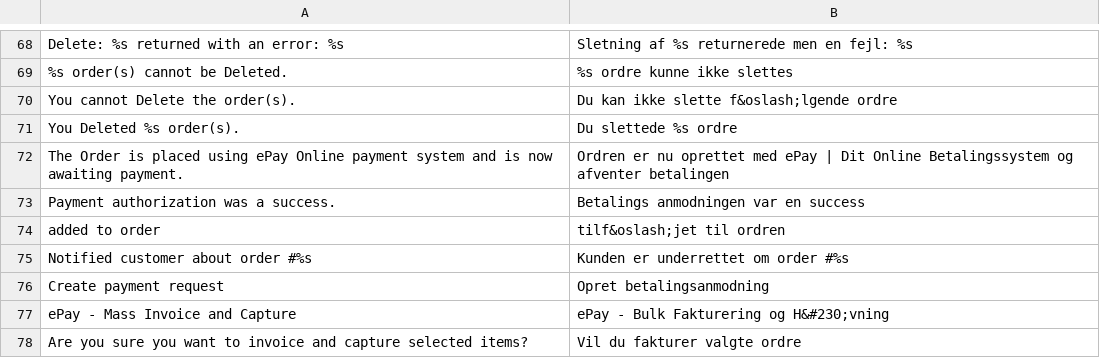
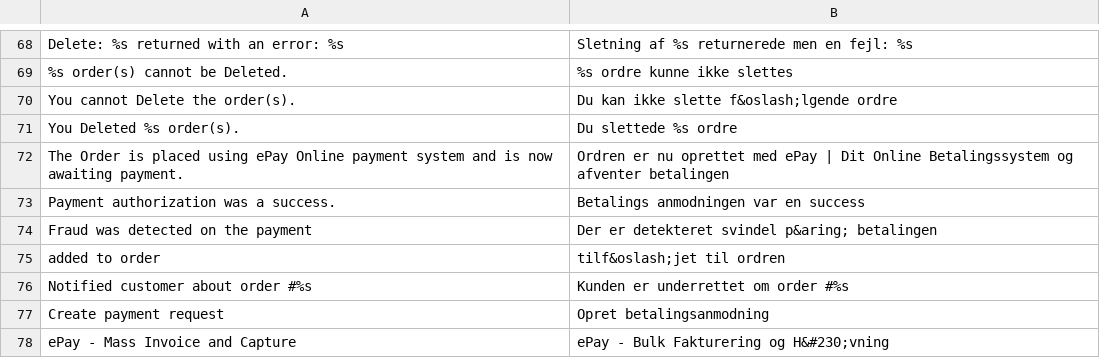
Before and after one commit to wexo-dk/epay-magento, a CSV file: app/locale/da_DK/Mage_Epay.csv, drawn as a sheet; only a part is shown, gaps mark what is left out; the shorter side is filled out with more unchanged rows.

Commit message:
Removed encryption of MD5 Adds Fraud detection for ePay payments Fix for md5 error if empty

```diff
--- a/app/locale/da_DK/Mage_Epay.csv
+++ b/app/locale/da_DK/Mage_Epay.csv
@@ -73,2 +73,3 @@
 "Payment authorization was a success.","Betalings anmodningen var en success"
+"Fraud was detected on the payment","Der er detekteret svindel p&aring; betalingen"
 "added to order","tilf&oslash;jet til ordren"
```
Also changed, not shown: app/locale/en_US/Mage_Epay.csv, 8 other files.
